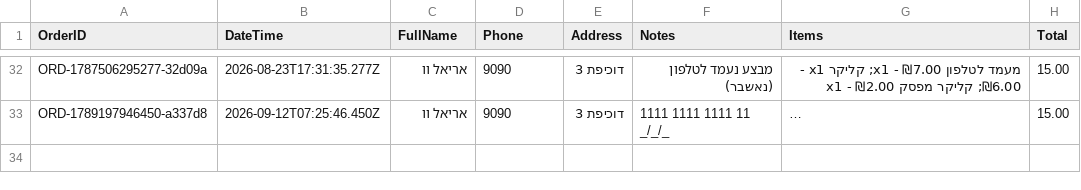
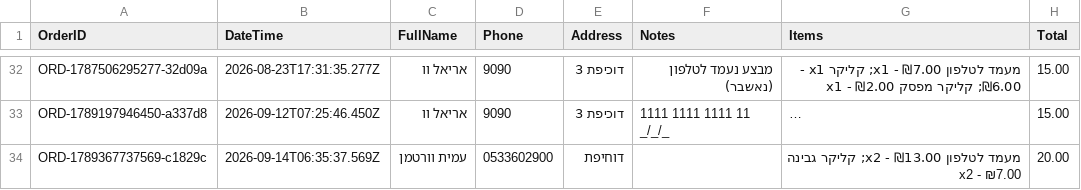
Before and after one commit to AmitWort/3D-Store, a CSV file: orders.csv, drawn as a sheet; only a part is shown, gaps mark what is left out; long unchanged cells end in …; the diff names each change by its address in the sheet, - before the commit and + after, or states it on an @@ line.

Commit message:
הזמנה חדשה: ORD-1789367737569-c1829c

```diff
--- a/orders.csv
+++ b/orders.csv
+row 34: ORD-1789367737569-c1829c | 2026-09-14T06:35:37.569Z | עמית וורטמן | 0533602900 | דוחיפת |  | מעמד לטלפון x2 - ₪13.00; קליקר גבינה x2 - ₪7.00 | 20.00
```
